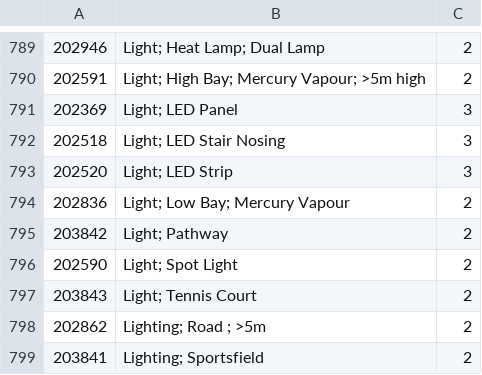
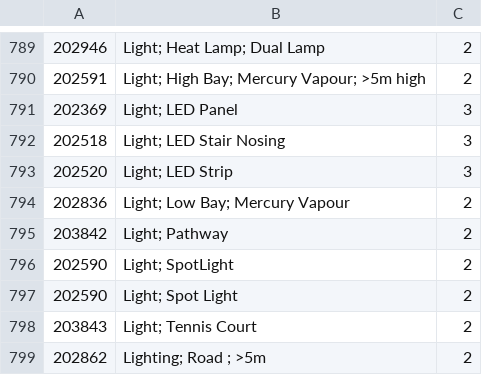
Before and after one commit to rjpat/ModelMatchTool, a CSV file: data/Models3.csv, drawn as a sheet; only a part is shown, gaps mark what is left out; the shorter side is filled out with more unchanged rows; the diff names each change by its address in the sheet, - before the commit and + after, or states it on an @@ line.

Commit message:
Implemented CleanAF tools to simplify data cleansing at the start.

```diff
--- a/data/Models3.csv
+++ b/data/Models3.csv
+row 796: 202590 | Light; SpotLight | 2
```
Also changed, not shown: 2 other files.
